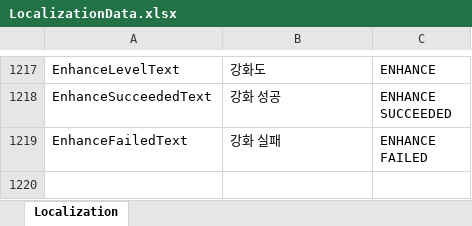
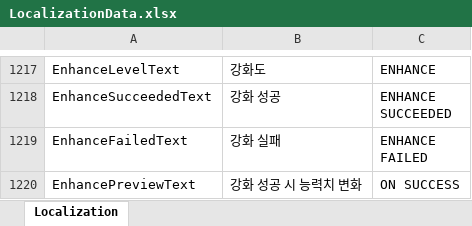
Before and after one commit to DoubleSmiths/RE001, an Excel workbook: Assets/@Resources/Data/Excel/LocalizationData.xlsx, sheet Localization, drawn as a sheet; only a part is shown, gaps mark what is left out; values as stored, in another font and other column widths than the file's, no borders; the diff names each change by its address in the sheet, - before the commit and + after, or states it on an @@ line.

```diff
--- a/Assets/@Resources/Data/Excel/LocalizationData.xlsx (sheet Localization)
+++ b/Assets/@Resources/Data/Excel/LocalizationData.xlsx (sheet Localization)
+row 1220: EnhancePreviewText | 강화 성공 시 능력치 변화 | ON SUCCESS
```
Also changed, not shown: 2 other files.
